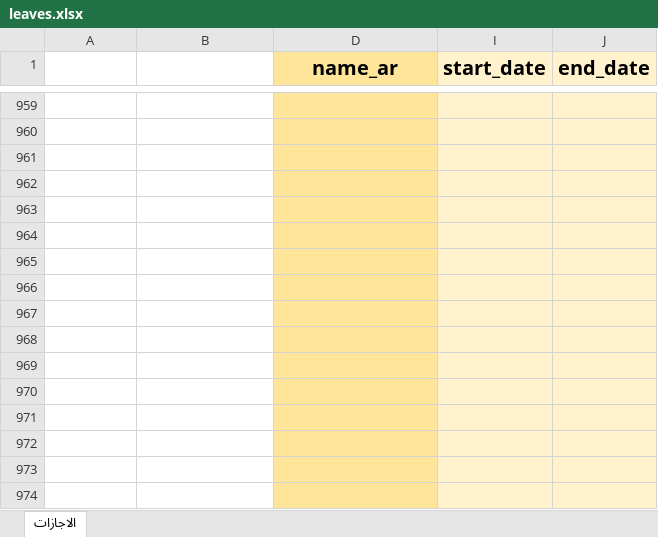
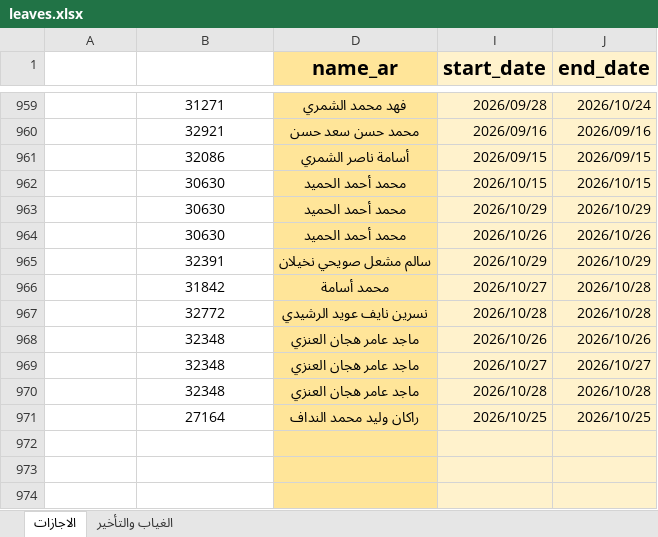
Before and after one commit to sobhyco20/attendance-report, an Excel workbook: data/leaves.xlsx, sheet الاجازات, drawn as a sheet; only a part is shown, gaps mark what is left out; values as stored, in another font and other column widths than the file's, no borders; charts and pictures and table styles not drawn; the diff covers the shown part only; the diff names each change by its address in the sheet, - before the commit and + after, or states it on an @@ line.

Commit message:
Update leaves.xlsx from Google Sheet

```diff
--- a/data/leaves.xlsx (sheet الاجازات)
+++ b/data/leaves.xlsx (sheet الاجازات)
+sheet tab: الغياب والتأخير
-row 959: (empty)
+row 959:  | 31271 | فهد محمد الشمري | 2026/09/28 | 2026/10/24
-row 960: (empty)
+row 960:  | 32921 | محمد حسن سعد حسن | 2026/09/16 | 2026/09/16
-row 961: (empty)
+row 961:  | 32086 | أسامة ناصر الشمري | 2026/09/15 | 2026/09/15
-row 962: (empty)
+row 962:  | 30630 | محمد أحمد الحميد | 2026/10/15 | 2026/10/15
-row 963: (empty)
+row 963:  | 30630 | محمد أحمد الحميد | 2026/10/29 | 2026/10/29
-row 964: (empty)
+row 964:  | 30630 | محمد أحمد الحميد | 2026/10/26 | 2026/10/26
-row 965: (empty)
+row 965:  | 32391 | سالم مشعل صويحي نخيلان | 2026/10/29 | 2026/10/29
-row 966: (empty)
+row 966:  | 31842 | محمد أسامة | 2026/10/27 | 2026/10/28
-row 967: (empty)
+row 967:  | 32772 | نسرين نايف عويد الرشيدي | 2026/10/28 | 2026/10/28
-row 968: (empty)
+row 968:  | 32348 | ماجد عامر هجان العنزي | 2026/10/26 | 2026/10/26
-row 969: (empty)
+row 969:  | 32348 | ماجد عامر هجان العنزي | 2026/10/27 | 2026/10/27
-row 970: (empty)
+row 970:  | 32348 | ماجد عامر هجان العنزي | 2026/10/28 | 2026/10/28
-row 971: (empty)
+row 971:  | 27164 | راكان وليد محمد النداف | 2026/10/25 | 2026/10/25
```
Also changed, not shown: 116 edited cells elsewhere in this sheet, hidden cells, charts or pictures.
